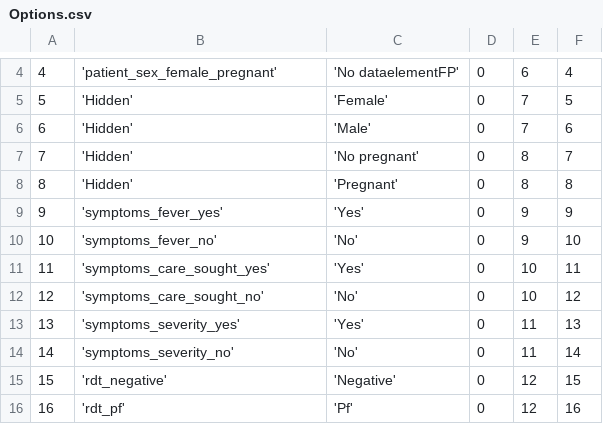
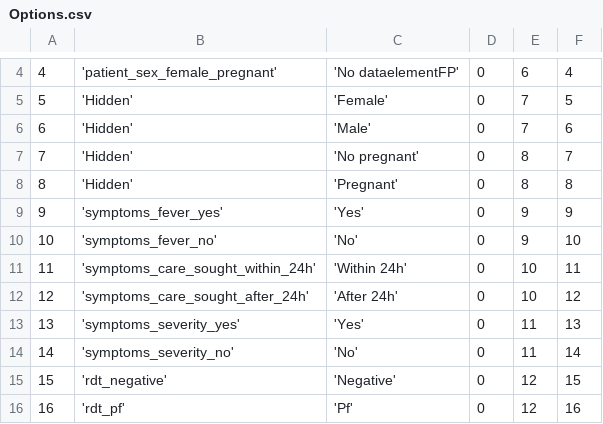
Before and after one commit to EyeSeeTea/pictureapp, a CSV file: app/src/myanmar/assets/Options.csv, drawn as a sheet; only a part is shown, gaps mark what is left out.

Commit message:
removed aux text on check-up and symtoms question and change a couple of options

```diff
--- a/app/src/myanmar/assets/Options.csv
+++ b/app/src/myanmar/assets/Options.csv
@@ -10,4 +10,4 @@
 10;'symptoms_fever_no';'No';0;9;10
-11;'symptoms_care_sought_yes';'Yes';0;10;11
-12;'symptoms_care_sought_no';'No';0;10;12
+11;'symptoms_care_sought_within_24h';'Within 24h';0;10;11
+12;'symptoms_care_sought_after_24h';'After 24h';0;10;12
 13;'symptoms_severity_yes';'Yes';0;11;13
```
Also changed, not shown: 3 other files.
